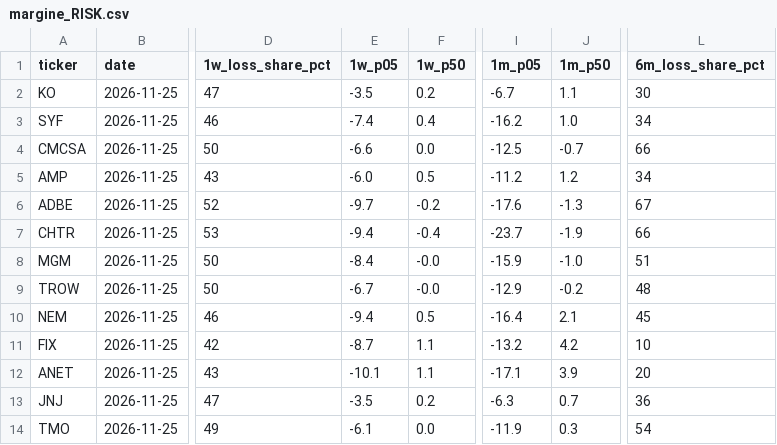
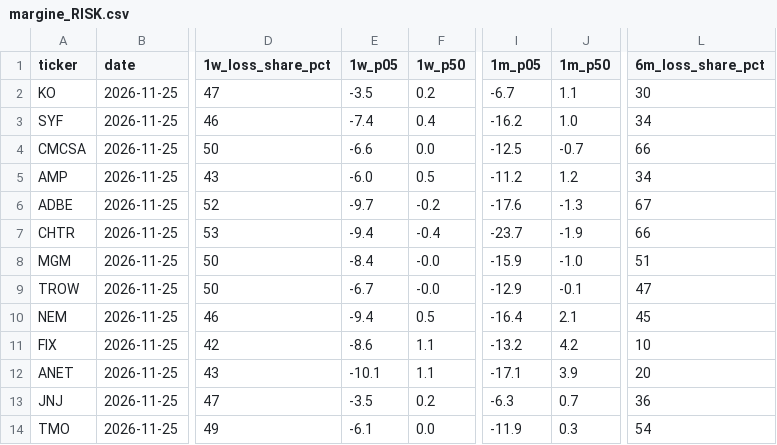
Before and after one commit to flaviomellace-ctrl/investment-os-data-bridge, a CSV file: data/current/margine_RISK.csv, drawn as a sheet; only a part is shown, gaps mark what is left out; the diff names each change by its address in the sheet, - before the commit and + after, or states it on an @@ line.

```diff
--- a/data/current/margine_RISK.csv
+++ b/data/current/margine_RISK.csv
-J9 (1m_p50): -0.2
+J9 (1m_p50): -0.1
-L9 (6m_loss_share_pct): 48
+L9 (6m_loss_share_pct): 47
-E11 (1w_p05): -8.7
+E11 (1w_p05): -8.6
```
Also changed, not shown: 6 other files.
